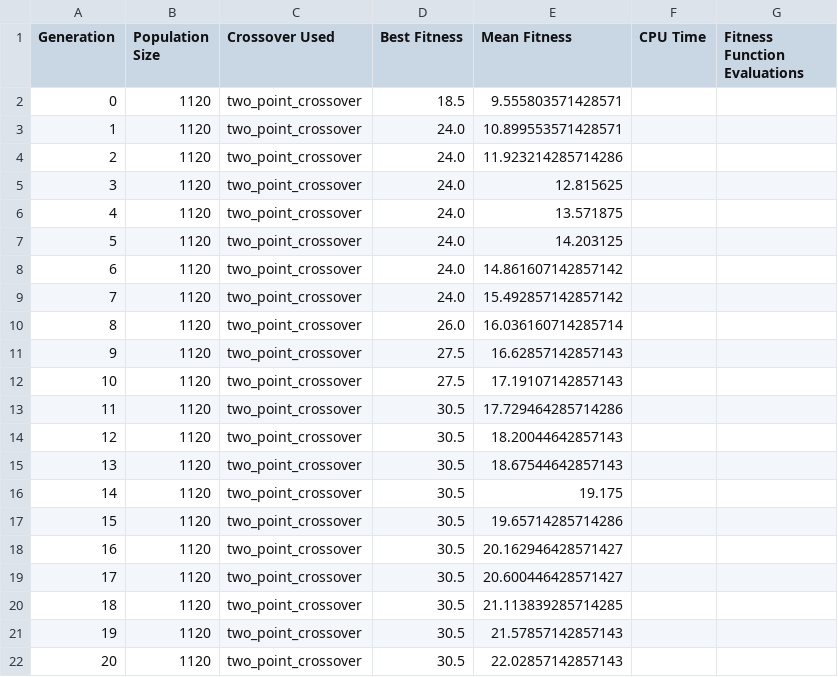
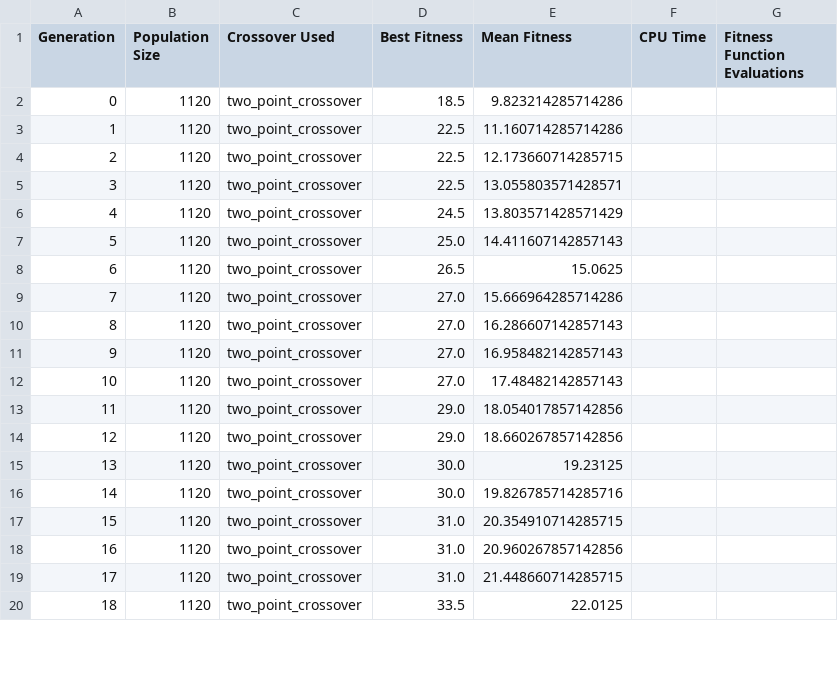
Before and after one commit to Alexander3007/Evolutionary-Computing-UU-, a CSV file: Experiments/Experiment5/2_points/experiment1-8.csv, drawn as a sheet; only a part is shown; removed rows and columns are numbered as before the commit, all else as after; the diff covers the shown part only; the diff names each change by its address in the sheet, - before the commit and + after, or states it on an @@ line.

```diff
--- a/Experiments/Experiment5/2_points/experiment1-8.csv
+++ b/Experiments/Experiment5/2_points/experiment1-8.csv
-E2 (Mean Fitness): 9.555803571428571
+E2 (Mean Fitness): 9.823214285714286
-D3:D5 (Best Fitness): 24.0
+D3:D5 (Best Fitness): 22.5
-E3 (Mean Fitness): 10.899553571428571
+E3 (Mean Fitness): 11.160714285714286
-E4 (Mean Fitness): 11.923214285714286
+E4 (Mean Fitness): 12.173660714285715
-E5 (Mean Fitness): 12.815625
+E5 (Mean Fitness): 13.055803571428571
-D6 (Best Fitness): 24.0
+D6 (Best Fitness): 24.5
-E6 (Mean Fitness): 13.571875
+E6 (Mean Fitness): 13.803571428571429
-D7 (Best Fitness): 24.0
+D7 (Best Fitness): 25.0
-E7 (Mean Fitness): 14.203125
+E7 (Mean Fitness): 14.411607142857143
-D8 (Best Fitness): 24.0
+D8 (Best Fitness): 26.5
-E8 (Mean Fitness): 14.861607142857142
+E8 (Mean Fitness): 15.0625
-D9 (Best Fitness): 24.0
+D9 (Best Fitness): 27.0
-E9 (Mean Fitness): 15.492857142857142
+E9 (Mean Fitness): 15.666964285714286
-D10 (Best Fitness): 26.0
+D10 (Best Fitness): 27.0
-E10 (Mean Fitness): 16.036160714285714
+E10 (Mean Fitness): 16.286607142857143
-D11:D12 (Best Fitness): 27.5
+D11:D12 (Best Fitness): 27.0
-E11 (Mean Fitness): 16.62857142857143
+E11 (Mean Fitness): 16.958482142857143
-E12 (Mean Fitness): 17.19107142857143
+E12 (Mean Fitness): 17.48482142857143
-D13:D14 (Best Fitness): 30.5
+D13:D14 (Best Fitness): 29.0
-E13 (Mean Fitness): 17.729464285714286
+E13 (Mean Fitness): 18.054017857142856
-E14 (Mean Fitness): 18.20044642857143
+E14 (Mean Fitness): 18.660267857142856
-D15:D16 (Best Fitness): 30.5
+D15:D16 (Best Fitness): 30.0
-E15 (Mean Fitness): 18.67544642857143
+E15 (Mean Fitness): 19.23125
-E16 (Mean Fitness): 19.175
+E16 (Mean Fitness): 19.826785714285716
-D17:D19 (Best Fitness): 30.5
+D17:D19 (Best Fitness): 31.0
-E17 (Mean Fitness): 19.65714285714286
+E17 (Mean Fitness): 20.354910714285715
-E18 (Mean Fitness): 20.162946428571427
+E18 (Mean Fitness): 20.960267857142856
-E19 (Mean Fitness): 20.600446428571427
+E19 (Mean Fitness): 21.448660714285715
-D20 (Best Fitness): 30.5
+D20 (Best Fitness): 33.5
-E20 (Mean Fitness): 21.113839285714285
+E20 (Mean Fitness): 22.0125
-row 21: 19 | 1120 | two_point_crossover | 30.5 | 21.57857142857143
-row 22: 20 | 1120 | two_point_crossover | 30.5 | 22.02857142857143
```
Also changed, not shown: 1 added row, 9 removed rows, 16 edited cells and row numbers in column A elsewhere in this file, Experiments/Experiment1/2_points/experiment1-1.csv, Experiments/Experiment1/2_points/experiment1-3.csv, 22 other files.
